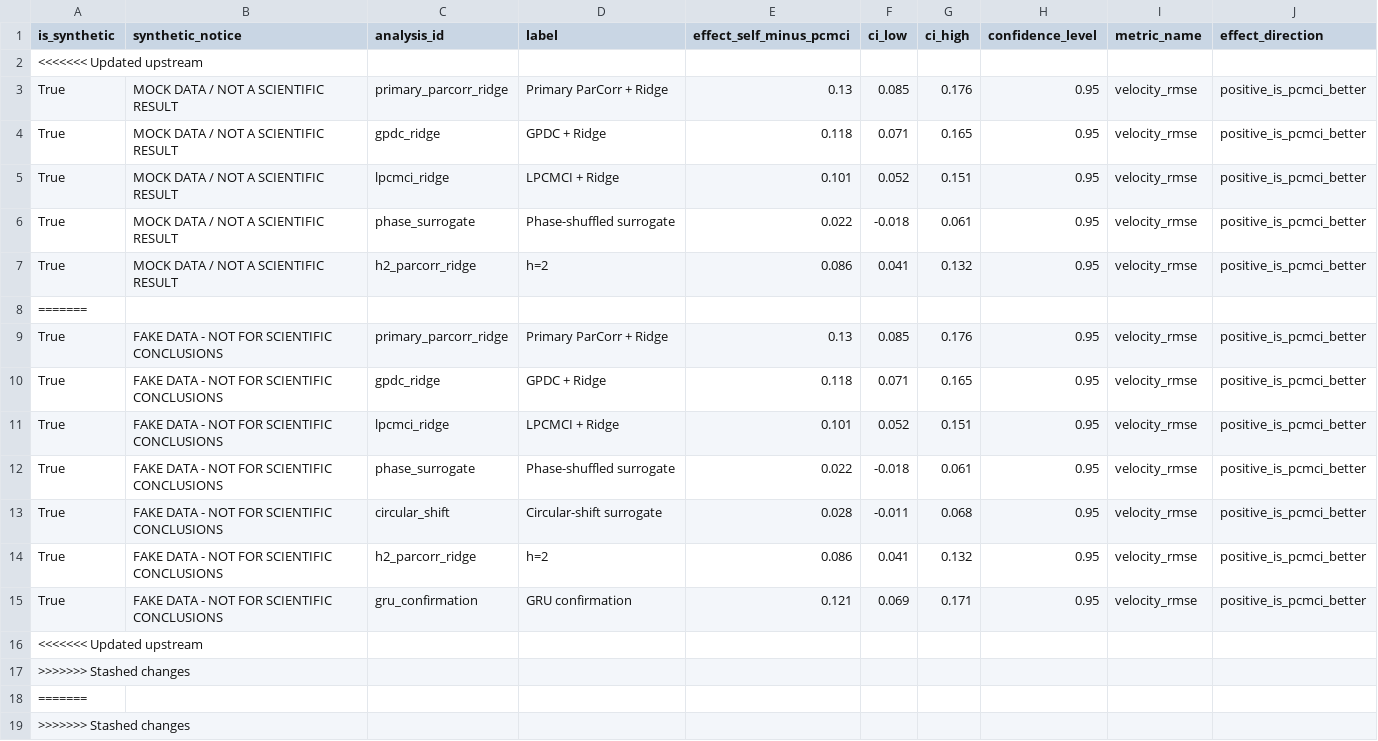
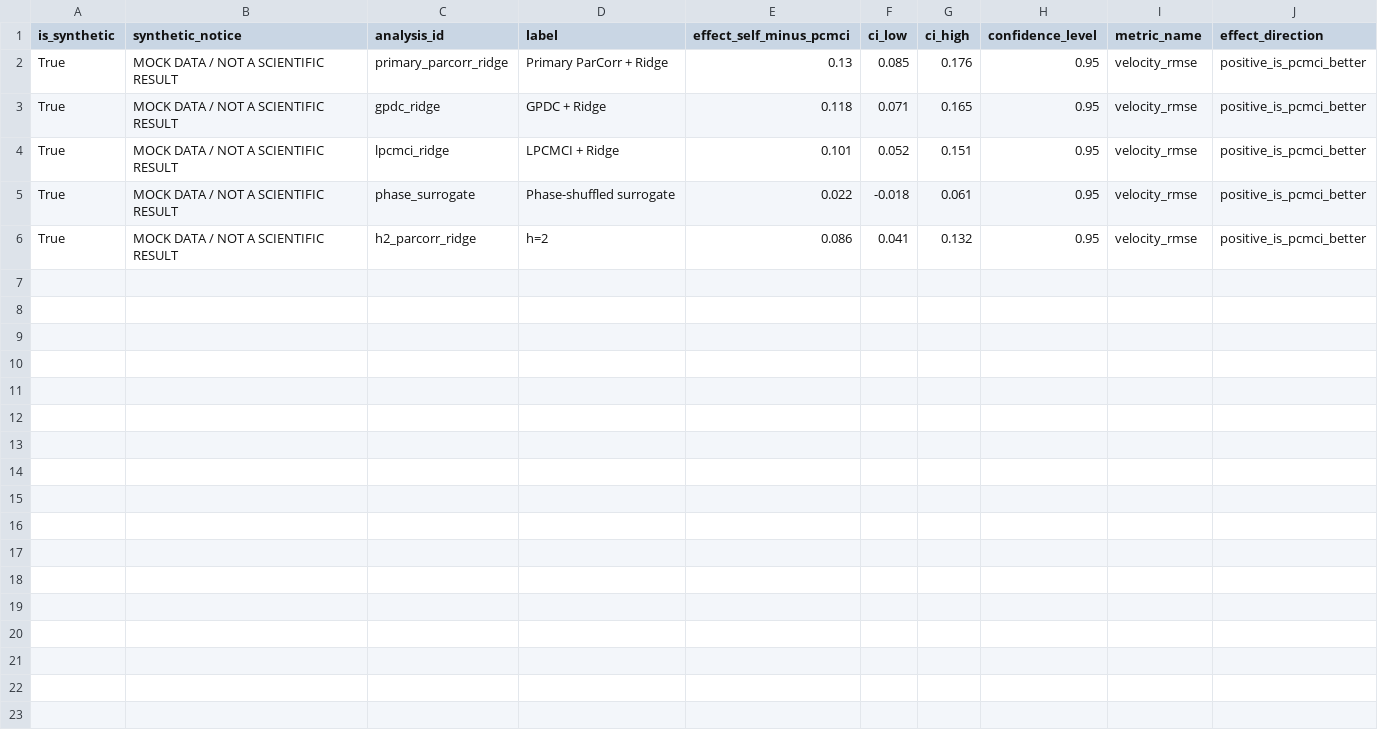
Before and after one commit to shota5558/LaggedFacialGraphForecasting, a CSV file: data/mock_analysis/mock_sensitivity.csv, drawn as a sheet.

```diff
--- a/data/mock_analysis/mock_sensitivity.csv
+++ b/data/mock_analysis/mock_sensitivity.csv
@@ -1,3 +1,2 @@
 is_synthetic,synthetic_notice,analysis_id,label,effect_self_minus_pcmci,ci_low,ci_high,confidence_level,metric_name,effect_direction
-<<<<<<< Updated upstream
 True,MOCK DATA / NOT A SCIENTIFIC RESULT,primary_parcorr_ridge,Primary ParCorr + Ridge,0.13,0.085,0.176,0.95,velocity_rmse,positive_is_pcmci_better
@@ -7,13 +6 @@ True,MOCK DATA / NOT A SCIENTIFIC RESULT,phase_surrogate,Phase-shuffled surrogat
 True,MOCK DATA / NOT A SCIENTIFIC RESULT,h2_parcorr_ridge,h=2,0.086,0.041,0.132,0.95,velocity_rmse,positive_is_pcmci_better
-=======
-True,FAKE DATA - NOT FOR SCIENTIFIC CONCLUSIONS,primary_parcorr_ridge,Primary ParCorr + Ridge,0.13,0.085,0.176,0.95,velocity_rmse,positive_is_pcmci_better
-True,FAKE DATA - NOT FOR SCIENTIFIC CONCLUSIONS,gpdc_ridge,GPDC + Ridge,0.118,0.071,0.165,0.95,velocity_rmse,positive_is_pcmci_better
-True,FAKE DATA - NOT FOR SCIENTIFIC CONCLUSIONS,lpcmci_ridge,LPCMCI + Ridge,0.101,0.052,0.151,0.95,velocity_rmse,positive_is_pcmci_better
-True,FAKE DATA - NOT FOR SCIENTIFIC CONCLUSIONS,phase_surrogate,Phase-shuffled surrogate,0.022,-0.018,0.061,0.95,velocity_rmse,positive_is_pcmci_better
-True,FAKE DATA - NOT FOR SCIENTIFIC CONCLUSIONS,circular_shift,Circular-shift surrogate,0.028,-0.011,0.068,0.95,velocity_rmse,positive_is_pcmci_better
-True,FAKE DATA - NOT FOR SCIENTIFIC CONCLUSIONS,h2_parcorr_ridge,h=2,0.086,0.041,0.132,0.95,velocity_rmse,positive_is_pcmci_better
-True,FAKE DATA - NOT FOR SCIENTIFIC CONCLUSIONS,gru_confirmation,GRU confirmation,0.121,0.069,0.171,0.95,velocity_rmse,positive_is_pcmci_better
-<<<<<<< Updated upstream
->>>>>>> Stashed changes
-=======
->>>>>>> Stashed changes
```
Also changed, not shown: data/mock_analysis/mock_dataset_summary.csv, data/mock_analysis/mock_edge_stability.csv, 5 other files.
